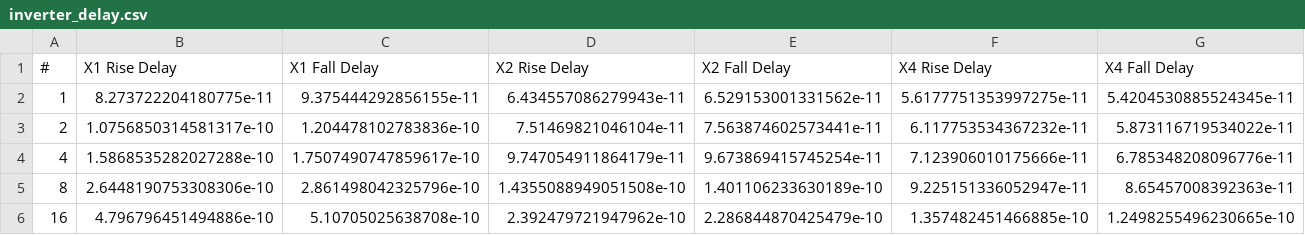
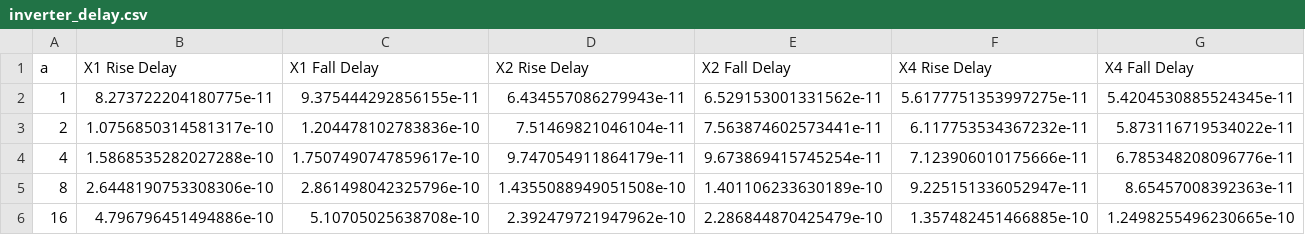
Before and after one commit to branflakes2/CMPE640, a CSV file: lab2/new_sims/inverter_delay.csv, drawn as a sheet.

```diff
--- a/lab2/new_sims/inverter_delay.csv
+++ b/lab2/new_sims/inverter_delay.csv
@@ -1,2 +1,2 @@
-#,X1 Rise Delay,X1 Fall Delay,X2 Rise Delay,X2 Fall Delay,X4 Rise Delay, X4 Fall Delay
+a,X1 Rise Delay,X1 Fall Delay,X2 Rise Delay,X2 Fall Delay,X4 Rise Delay, X4 Fall Delay
 1,8.273722204180775e-11,9.375444292856155e-11,6.434557086279943e-11,6.529153001331562e-11,5.6177751353997275e-11,5.4204530885524345e-11
```
Also changed, not shown: lab2/new_sims/inverter_rise_fall_table.csv, lab2/new_sims/nand_delay.csv, 57 other files.
